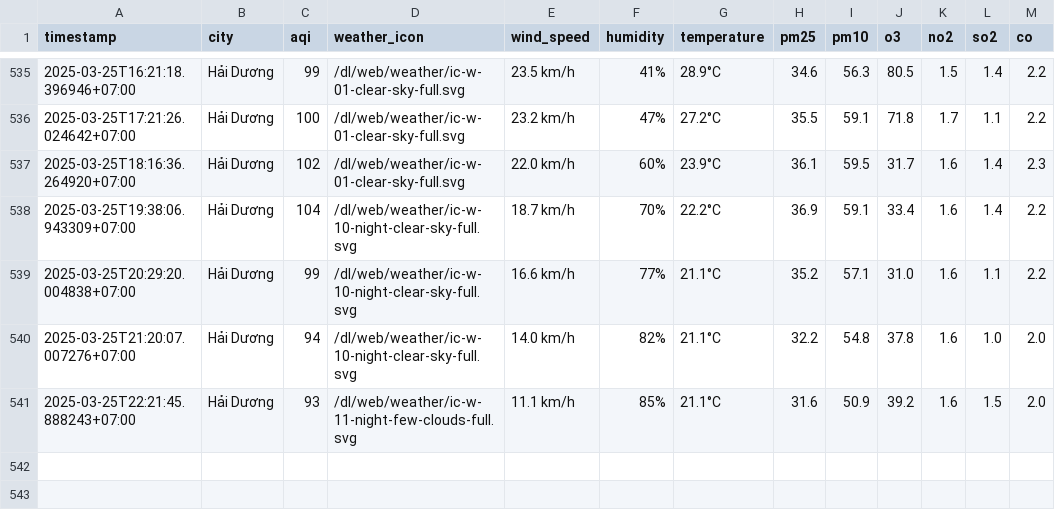
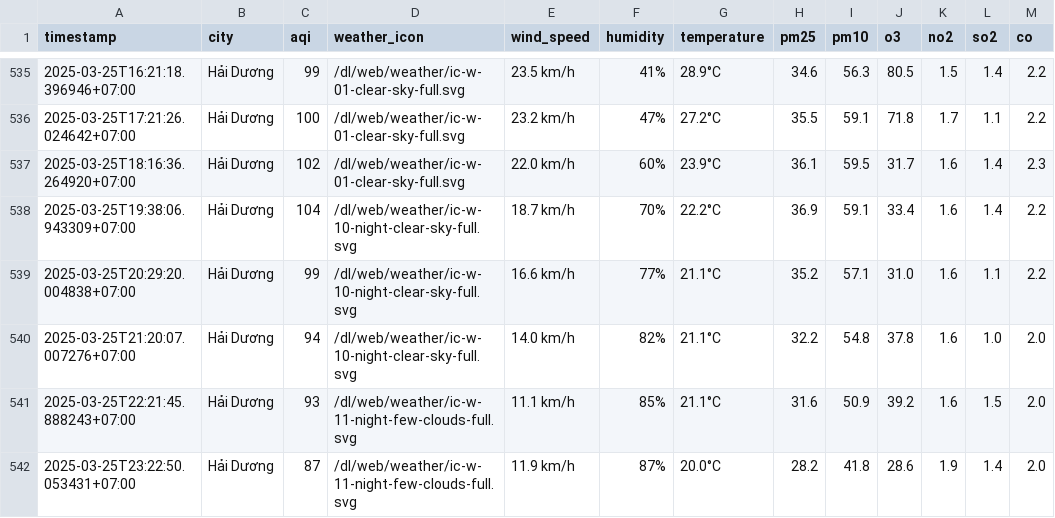
Before and after one commit to dothang08/thu_nghiem, a CSV file: result/hai-duong/aqi_hai-duong_2025_mar.csv, drawn as a sheet; only a part is shown, gaps mark what is left out.

```diff
--- a/result/hai-duong/aqi_hai-duong_2025_mar.csv
+++ b/result/hai-duong/aqi_hai-duong_2025_mar.csv
@@ -541 +541,2 @@ timestamp,city,aqi,weather_icon,wind_speed,humidity,temperature,pm25,pm10,o3,no2
 2025-03-25T22:21:45.888243+07:00,Hải Dương,93,/dl/web/weather/ic-w-11-night-few-clouds-full.svg,11.1 km/h,85%,21.1°C,31.6,50.9,39.2,1.6,1.5,2.0
+2025-03-25T23:22:50.053431+07:00,Hải Dương,87,/dl/web/weather/ic-w-11-night-few-clouds-full.svg,11.9 km/h,87%,20.0°C,28.2,41.8,28.6,1.9,1.4,2.0
```
Also changed, not shown: aqi_selected_cities.csv, result/hai-phong/aqi_hai-phong_2025_mar.csv, 10 other files.
